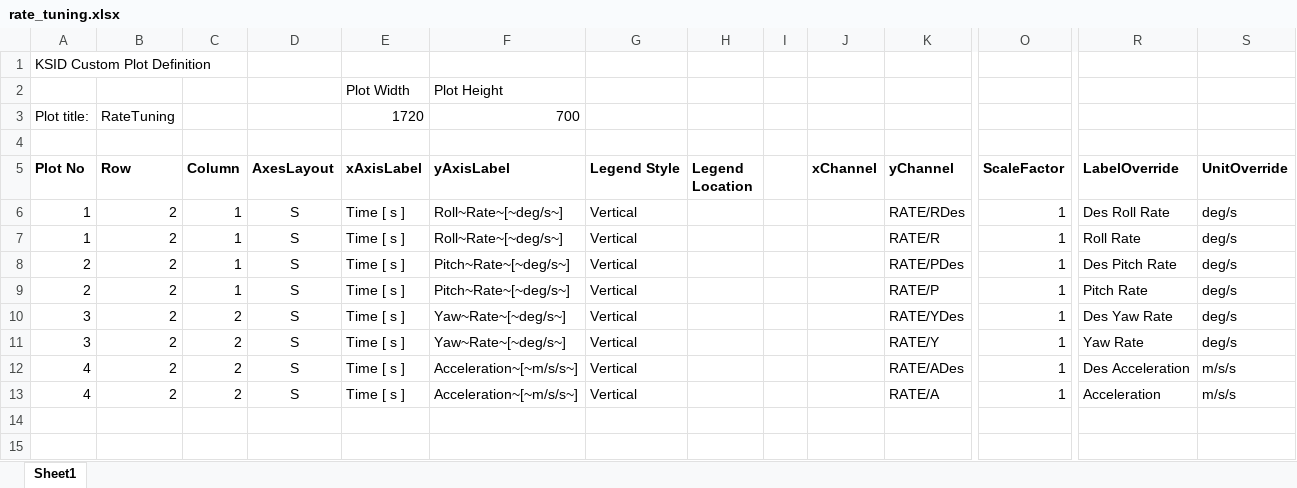
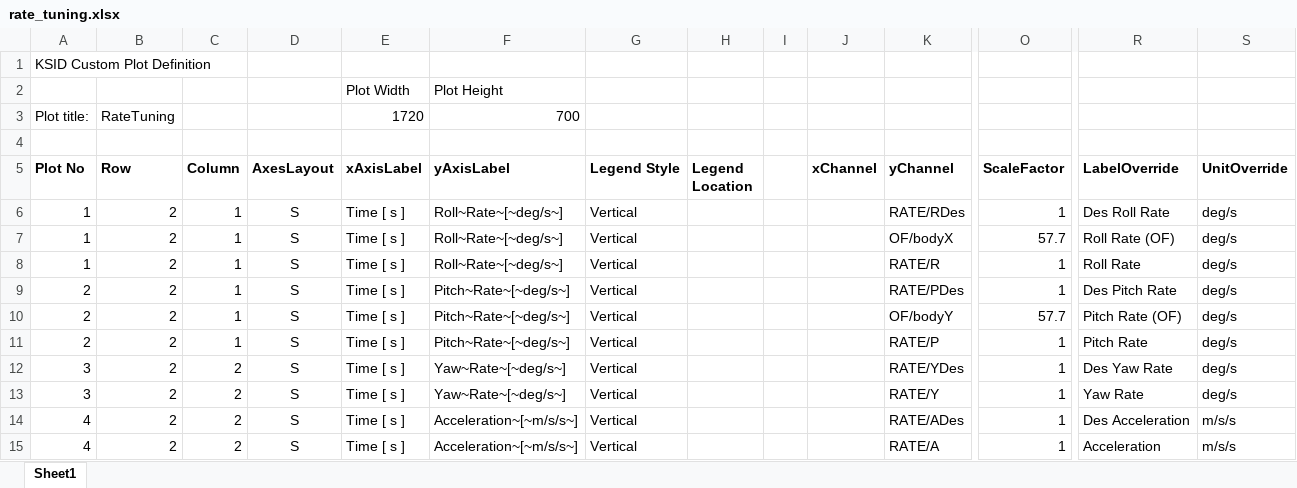
Before and after one commit to flyingk/kVIS3_bsp_ardupilot, an Excel workbook: CustomPlots/rate_tuning.xlsx, sheet Sheet1, drawn as a sheet; only a part is shown, gaps mark what is left out; values as stored, in another font and other column widths than the file's, no borders; rows hold the shown columns only; the diff names each change by its address in the sheet, - before the commit and + after, or states it on an @@ line.

Commit message:
Fixed custom plots (the way OF is used was very badly wrong @_@).  Added some custom fields for useful quantities in NKF1 and NKF6, PSC.

```diff
--- a/CustomPlots/rate_tuning.xlsx (sheet Sheet1)
+++ b/CustomPlots/rate_tuning.xlsx (sheet Sheet1)
+row 7: 1 | 2 | 1 | S | Time [ s ] | Roll~Rate~[~deg/s~] | Vertical |  |  |  | OF/bodyX | 57.7 | Roll Rate (OF) | deg/s
+row 10: 2 | 2 | 1 | S | Time [ s ] | Pitch~Rate~[~deg/s~] | Vertical |  |  |  | OF/bodyY | 57.7 | Pitch Rate (OF) | deg/s
```
Also changed, not shown: CustomPlots/velocity_tuning.xlsx, 1 other file.
